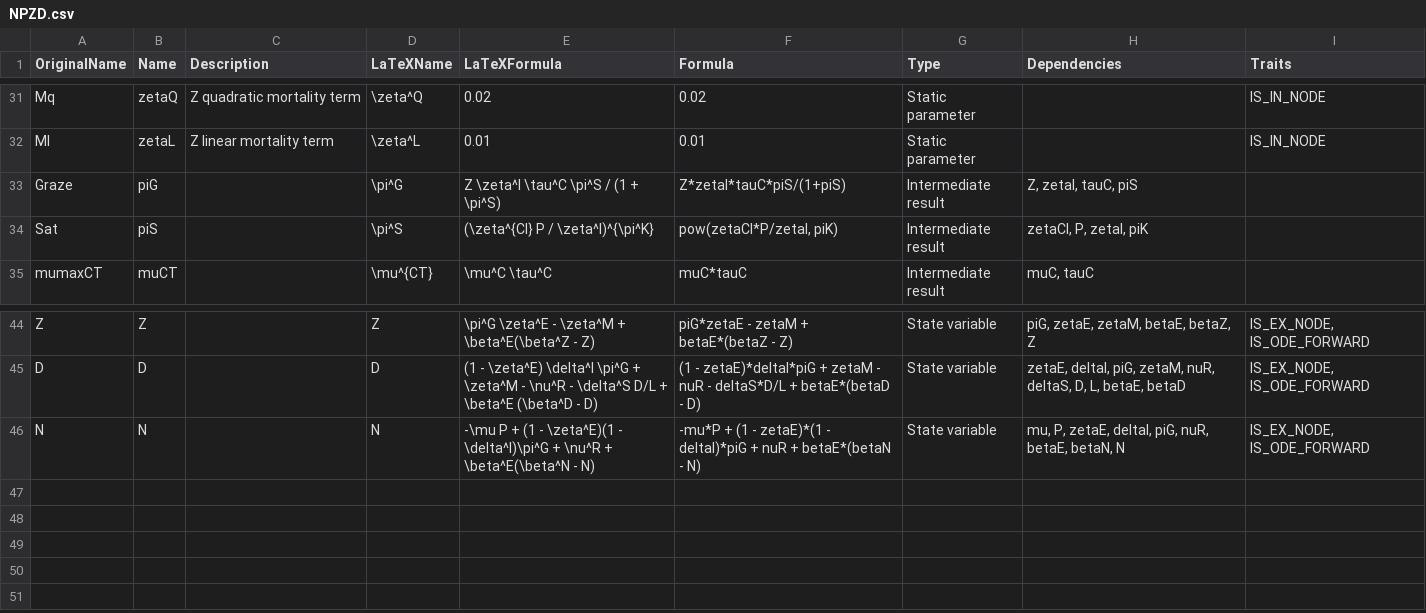
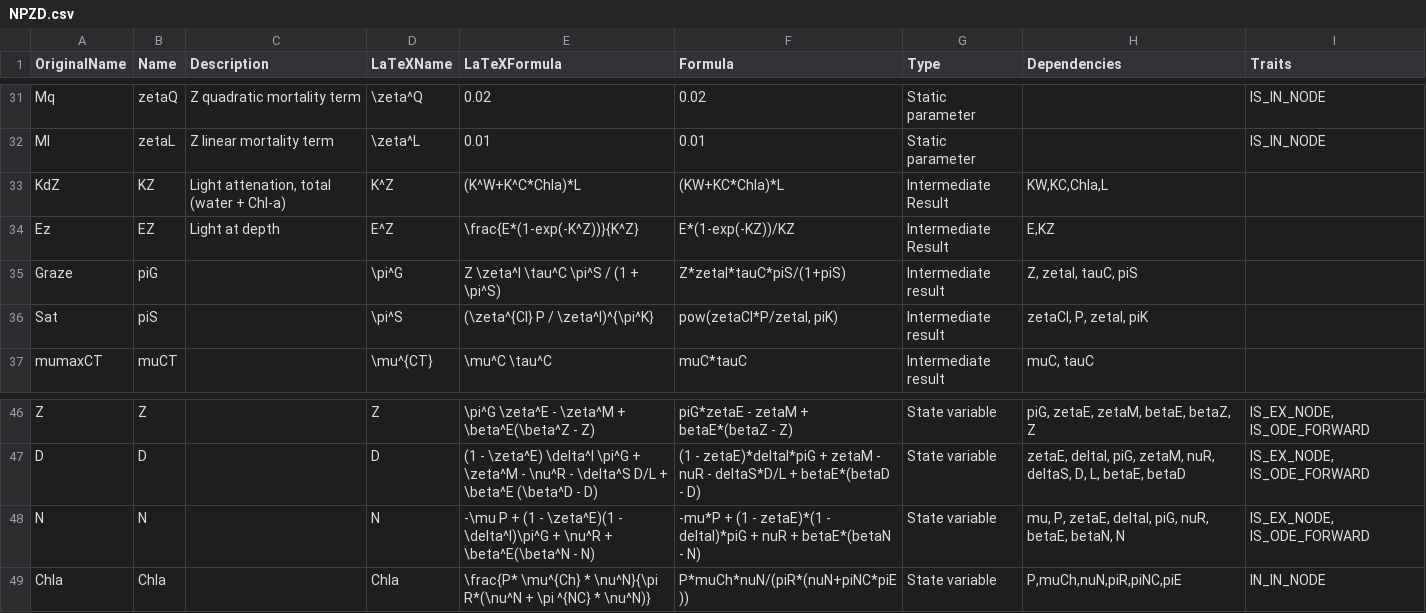
Before and after one commit to lawmurray/NPZD, a CSV file: spec/NPZD.csv, drawn as a sheet; only a part is shown, gaps mark what is left out; the diff names each change by its address in the sheet, - before the commit and + after, or states it on an @@ line.

Commit message:
3 lines have been inserted: Added Chla as a state variable (Chla). Added light attenuation due to Chla (Kz and Ez)

```diff
--- a/spec/NPZD.csv
+++ b/spec/NPZD.csv
+row 33: KdZ | KZ | Light attenation, total (water + Chl-a) | K^Z | (K^W+K^C*Chla)*L | (KW+KC*Chla)*L | Intermediate Result | KW,KC,Chla,L
+row 34: Ez | EZ | Light at depth | E^Z | \frac{E*(1-exp(-K^Z))}{K^Z} | E*(1-exp(-KZ))/KZ | Intermediate Result | E,KZ
+row 49: Chla | Chla |  | Chla | \frac{P* \mu^{Ch} * \nu^N}{\pi R*(\nu^N + \pi ^{NC} * \nu^N)} | P*muCh*nuN/(piR*(nuN+piNC*piE)) | State variable | P,muCh,nuN,piR,piNC,piE | IN_IN_NODE
```
